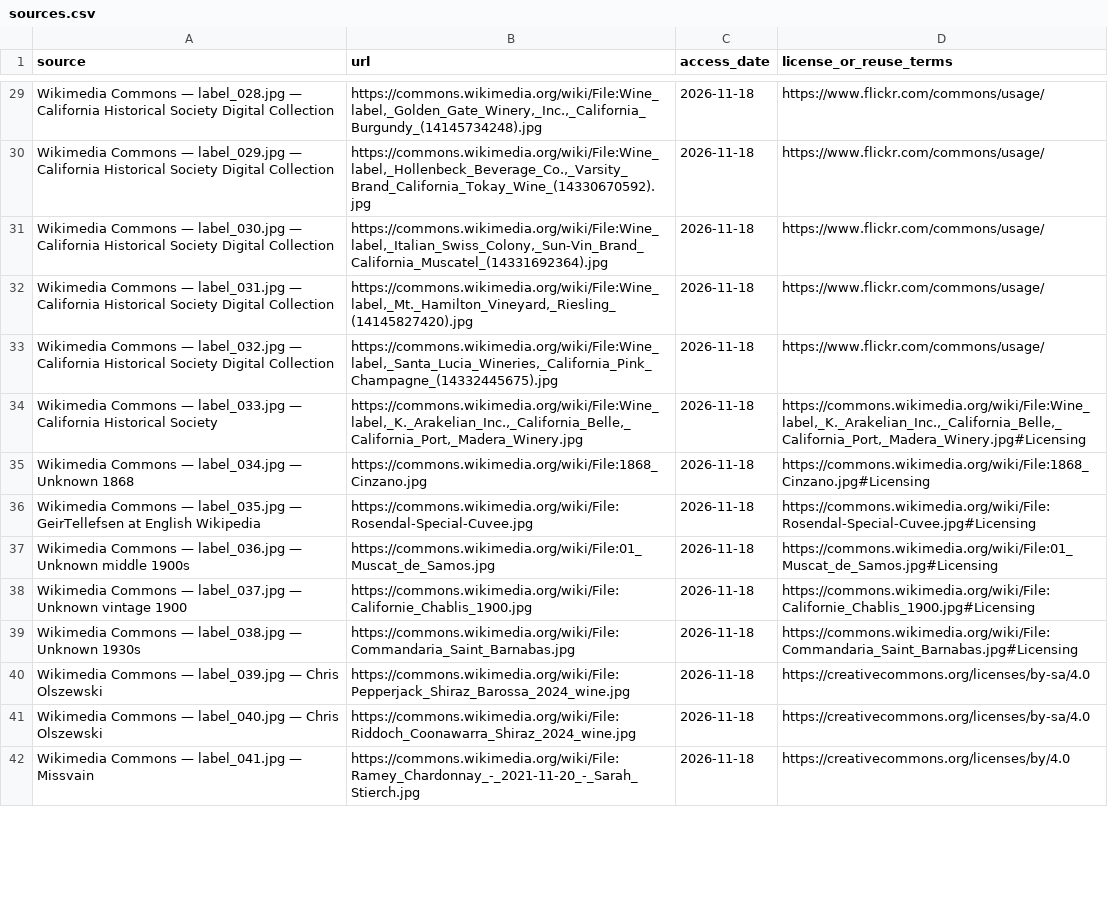
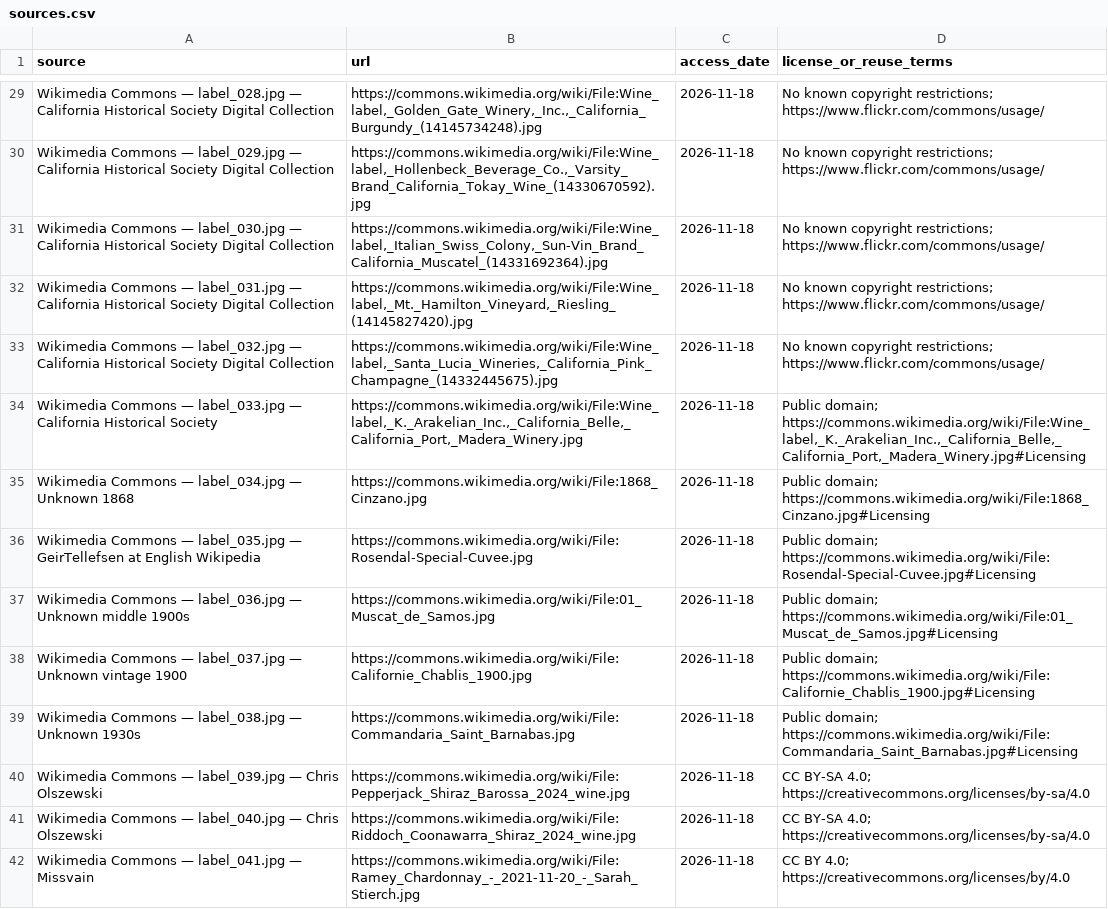
Before and after one commit to Geegunt/manual-vs-synthetic-data, a CSV file: docs/images/sources.csv, drawn as a sheet; only a part is shown, gaps mark what is left out; the diff covers the shown part only; the diff names each change by its address in the sheet, - before the commit and + after, or states it on an @@ line.

Commit message:
docs: simplify image codebook and document source licenses

```diff
--- a/docs/images/sources.csv
+++ b/docs/images/sources.csv
-D29:D33 (license_or_reuse_terms): https://www.flickr.com/commons/usage/
+D29:D33 (license_or_reuse_terms): No known copyright restrictions; https://www.flickr.com/commons/usage/
-D34 (license_or_reuse_terms): https://commons.wikimedia.org/wiki/File:Wine_label,_K._Arakelian_Inc.,_California_Belle,_California_Port,_Madera_Winery.jpg#Licensing
+D34 (license_or_reuse_terms): Public domain; https://commons.wikimedia.org/wiki/File:Wine_label,_K._Arakelian_Inc.,_California_Belle,_California_Port,_Madera_Winery.jpg#Licensing
-D35 (license_or_reuse_terms): https://commons.wikimedia.org/wiki/File:1868_Cinzano.jpg#Licensing
+D35 (license_or_reuse_terms): Public domain; https://commons.wikimedia.org/wiki/File:1868_Cinzano.jpg#Licensing
-D36 (license_or_reuse_terms): https://commons.wikimedia.org/wiki/File:Rosendal-Special-Cuvee.jpg#Licensing
+D36 (license_or_reuse_terms): Public domain; https://commons.wikimedia.org/wiki/File:Rosendal-Special-Cuvee.jpg#Licensing
-D37 (license_or_reuse_terms): https://commons.wikimedia.org/wiki/File:01_Muscat_de_Samos.jpg#Licensing
+D37 (license_or_reuse_terms): Public domain; https://commons.wikimedia.org/wiki/File:01_Muscat_de_Samos.jpg#Licensing
-D38 (license_or_reuse_terms): https://commons.wikimedia.org/wiki/File:Californie_Chablis_1900.jpg#Licensing
+D38 (license_or_reuse_terms): Public domain; https://commons.wikimedia.org/wiki/File:Californie_Chablis_1900.jpg#Licensing
-D39 (license_or_reuse_terms): https://commons.wikimedia.org/wiki/File:Commandaria_Saint_Barnabas.jpg#Licensing
+D39 (license_or_reuse_terms): Public domain; https://commons.wikimedia.org/wiki/File:Commandaria_Saint_Barnabas.jpg#Licensing
-D40:D41 (license_or_reuse_terms): https://creativecommons.org/licenses/by-sa/4.0
+D40:D41 (license_or_reuse_terms): CC BY-SA 4.0; https://creativecommons.org/licenses/by-sa/4.0
-D42 (license_or_reuse_terms): https://creativecommons.org/licenses/by/4.0
+D42 (license_or_reuse_terms): CC BY 4.0; https://creativecommons.org/licenses/by/4.0
```
Also changed, not shown: 53 edited cells elsewhere in this file, 3 other files.
